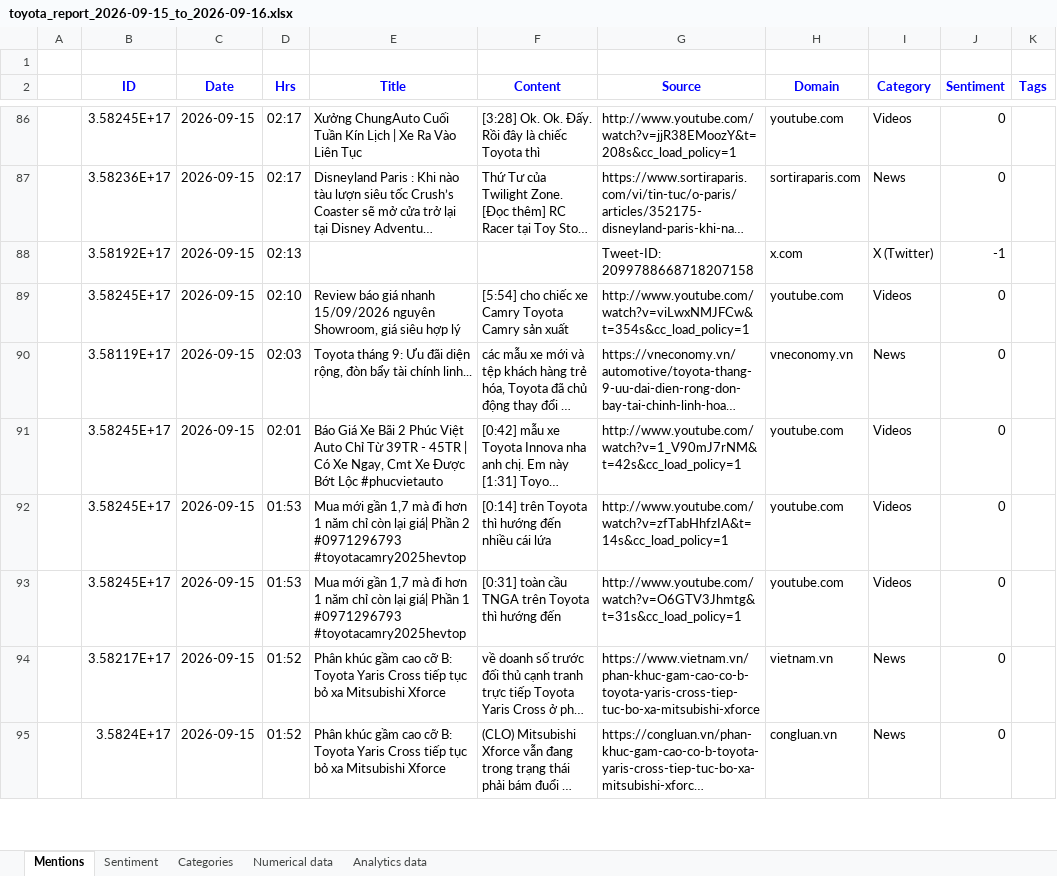
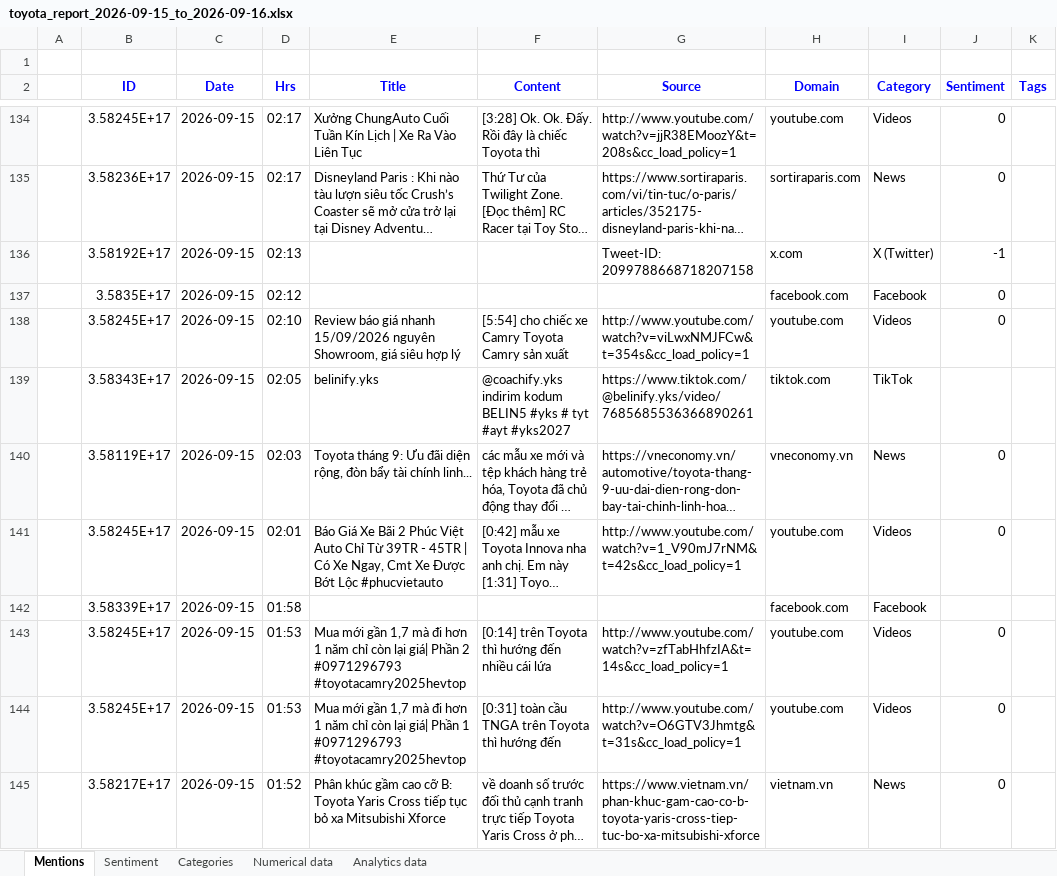
Before and after one commit to minhphuc0101/social-listening-analysis, an Excel workbook: reports/brand24/toyota_report_2026-09-15_to_2026-09-16.xlsx, sheet Mentions, drawn as a sheet; only a part is shown, gaps mark what is left out; the shorter side is filled out with more unchanged rows; long unchanged cells end in …; values as stored, in another font and other column widths than the file's, no borders; the diff covers the shown part only; the diff names each change by its address in the sheet, - before the commit and + after, or states it on an @@ line.

```diff
--- a/reports/brand24/toyota_report_2026-09-15_to_2026-09-16.xlsx (sheet Mentions)
+++ b/reports/brand24/toyota_report_2026-09-15_to_2026-09-16.xlsx (sheet Mentions)
+row 137:  | 3.5835E+17 | 2026-09-15 | 02:12 |  |  |  | facebook.com | Facebook | 0
+row 139:  | 3.58343E+17 | 2026-09-15 | 02:05 | belinify.yks | @coachify.yks indirim kodum BELIN5 #yks # tyt #ayt #yks2027 | https://www.tiktok.com/@belinify.yks/video/7685685536366890261 | tiktok.com | TikTok
+row 142:  | 3.58339E+17 | 2026-09-15 | 01:58 |  |  |  | facebook.com | Facebook
```
Also changed, not shown: 56 added rows and 22 edited cells elsewhere in this sheet, sheet Sentiment, sheet Categories, sheet Analytics data, sheet Numerical data, 2 other files.
